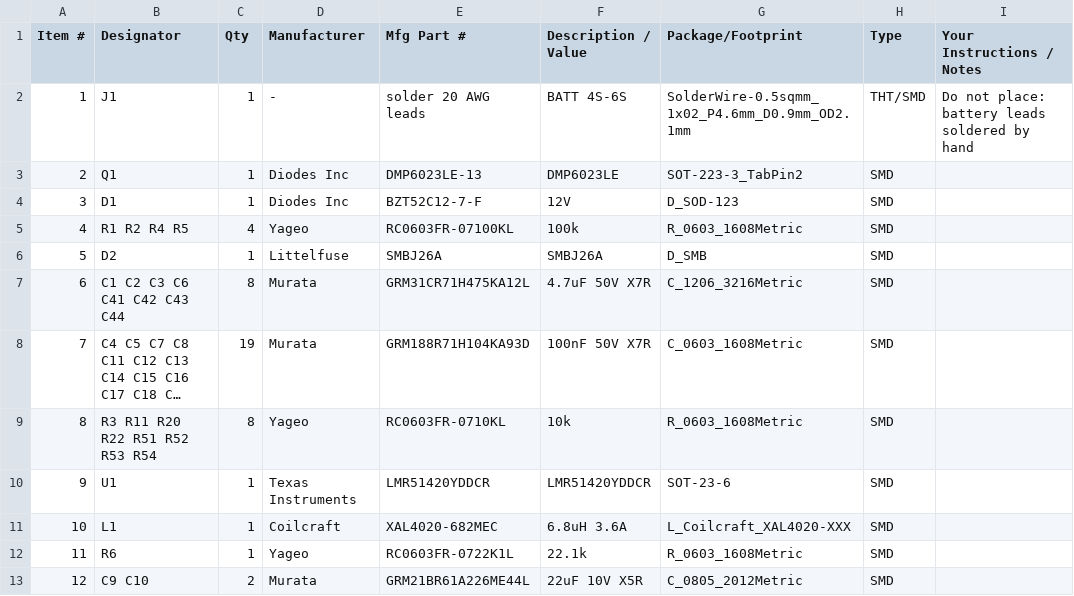
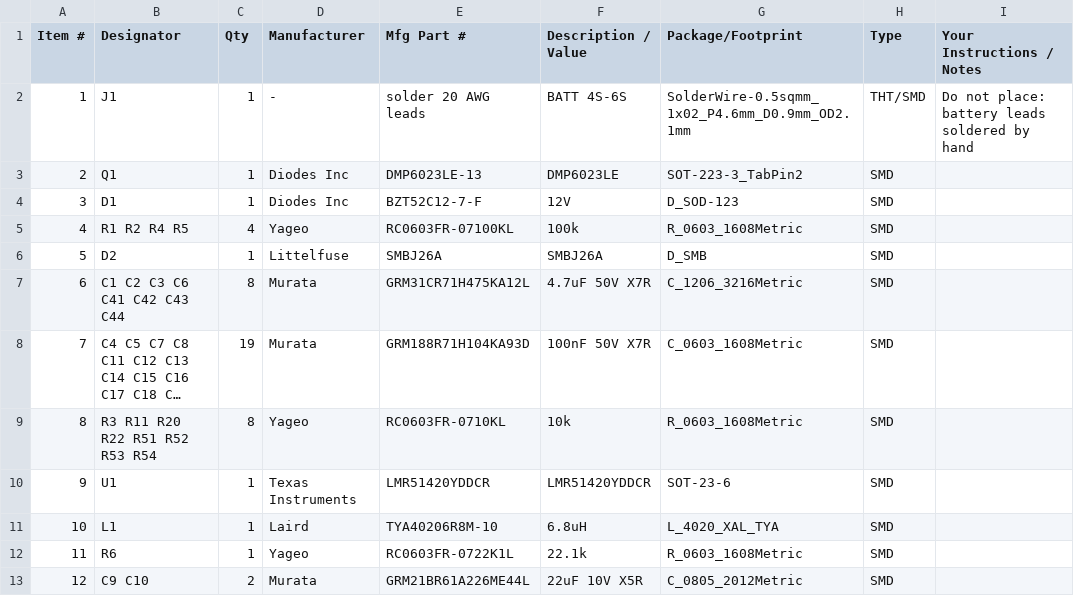
Before and after one commit to benlamonica/drone-show, a CSV file: hardware/light-controller/fab/light-controller-bom.csv, drawn as a sheet; only a part is shown; long unchanged cells end in ….

```diff
--- a/hardware/light-controller/fab/light-controller-bom.csv
+++ b/hardware/light-controller/fab/light-controller-bom.csv
@@ -10,3 +10,3 @@ Item #,Designator,Qty,Manufacturer,Mfg Part #,Description / Value,Package/Footpr
 9,U1,1,Texas Instruments,LMR51420YDDCR,LMR51420YDDCR,SOT-23-6,SMD,
-10,L1,1,Coilcraft,XAL4020-682MEC,6.8uH 3.6A,L_Coilcraft_XAL4020-XXX,SMD,
+10,L1,1,Laird,TYA40206R8M-10,6.8uH,L_4020_XAL_TYA,SMD,
 11,R6,1,Yageo,RC0603FR-0722K1L,22.1k,R_0603_1608Metric,SMD,
```
Also changed, not shown: 10 other files.
